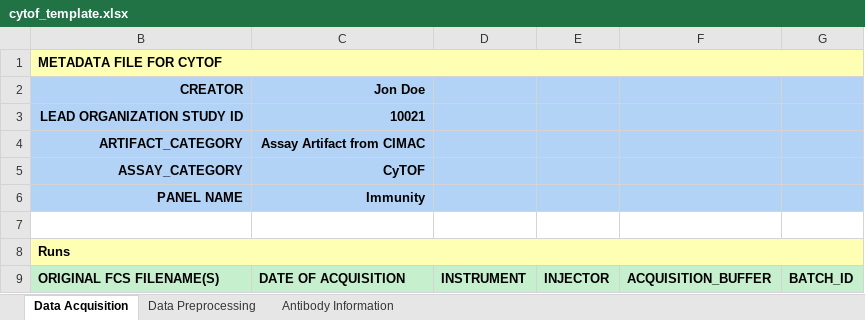
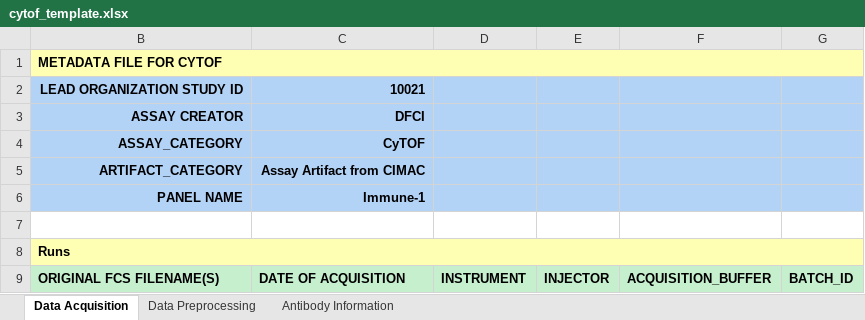
Before and after one commit to CIMAC-CIDC/cidc-schemas, an Excel workbook: template_examples/cytof_template.xlsx, sheet Data Acquisition, drawn as a sheet; only a part is shown; values as stored, in another font and other column widths than the file's, no borders; removed rows and columns are numbered as before the commit, all else as after; the diff names each change by its address in the sheet, - before the commit and + after, or states it on an @@ line.

```diff
--- a/template_examples/cytof_template.xlsx (sheet Data Acquisition)
+++ b/template_examples/cytof_template.xlsx (sheet Data Acquisition)
-row 2: CREATOR | Jon Doe
+row 3: ASSAY CREATOR | DFCI
@@ row 5 moved to row 4: ASSAY_CATEGORY @@
-C6: Immunity
+C6: Immune-1
```
Also changed, not shown: 6 other files.
